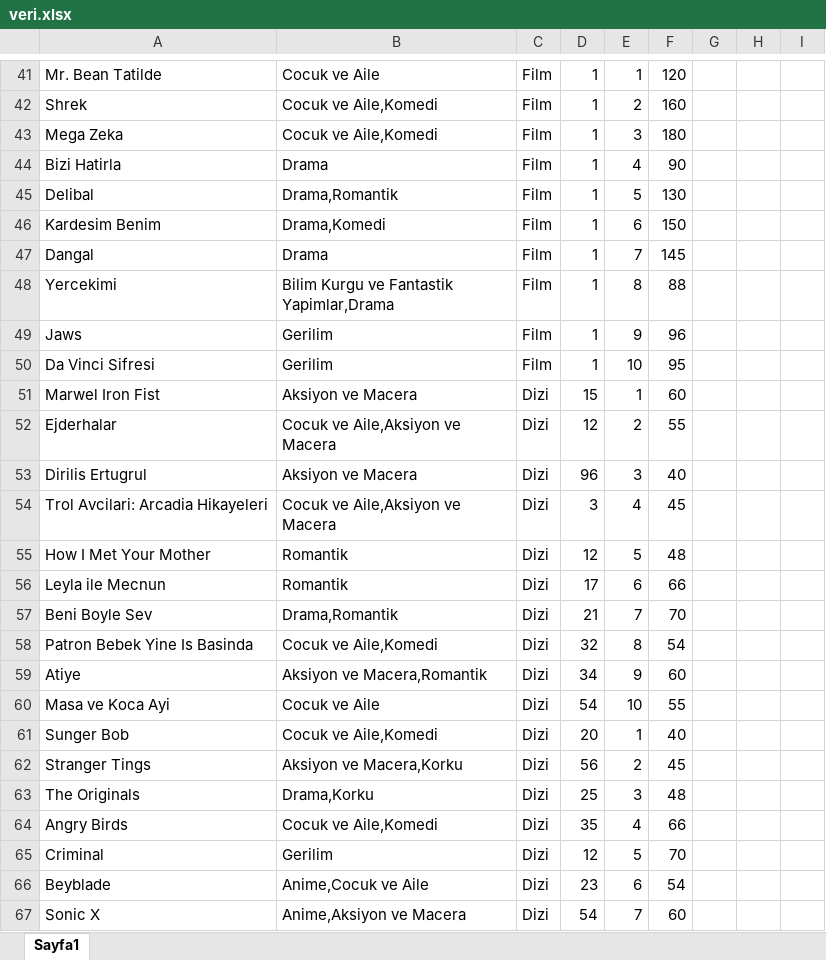
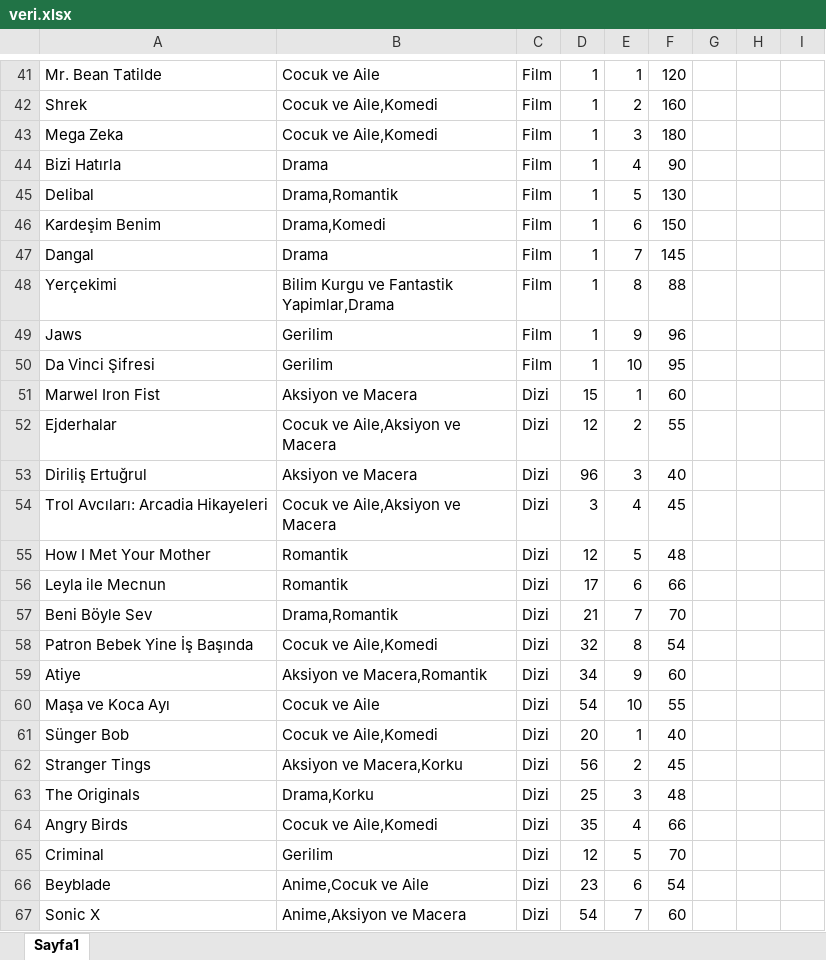
Before and after one commit to muberracelik/NetflixVeritabaniProjesi, an Excel workbook: database/veri.xlsx, sheet Sayfa1, drawn as a sheet; only a part is shown, gaps mark what is left out; values as stored, in another font and other column widths than the file's, no borders; the diff covers the shown part only; the diff names each change by its address in the sheet, - before the commit and + after, or states it on an @@ line.

Commit message:
yönetim sayfasına arama kutucuğu ve tür listesi eklendi.
türler ve kullanıcı isteğine göre db'den çekildi.

```diff
--- a/database/veri.xlsx (sheet Sayfa1)
+++ b/database/veri.xlsx (sheet Sayfa1)
-A44: Bizi Hatirla
+A44: Bizi Hatırla
-A46: Kardesim Benim
+A46: Kardeşim Benim
-A48: Yercekimi
+A48: Yerçekimi
-A50: Da Vinci Sifresi
+A50: Da Vinci Şifresi
-A53: Dirilis Ertugrul
+A53: Diriliş Ertuğrul
-A54: Trol Avcilari: Arcadia Hikayeleri
+A54: Trol Avcıları: Arcadia Hikayeleri
-A57: Beni Boyle Sev
+A57: Beni Böyle Sev
-A58: Patron Bebek Yine Is Basinda
+A58: Patron Bebek Yine İş Başında
-A60: Masa ve Koca Ayi
+A60: Maşa ve Koca Ayı
-A61: Sunger Bob
+A61: Sünger Bob
```
Also changed, not shown: 20 edited cells elsewhere in this sheet, 10 other files.
